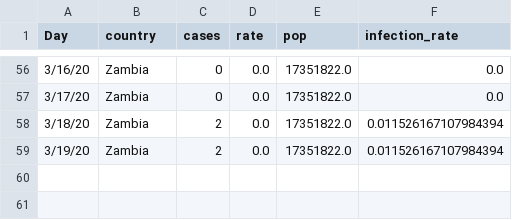
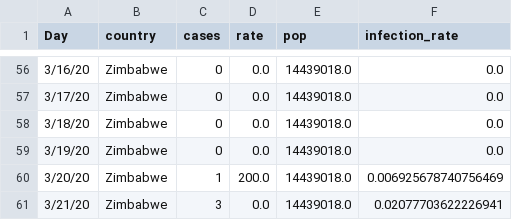
Before and after one commit to cbeluzo/cbeluzo.github.io, a CSV file: data/covid_19_time_series_population_infection_rate.csv, drawn as a sheet; only a part is shown, gaps mark what is left out; the diff covers the shown part only.

```diff
--- a/data/covid_19_time_series_population_infection_rate.csv
+++ b/data/covid_19_time_series_population_infection_rate.csv
@@ -56,4 +56,6 @@ Day,country,cases,rate,pop,infection_rate
-3/16/20,Zambia,0,0.0,17351822.0,0.0
-3/17/20,Zambia,0,0.0,17351822.0,0.0
-3/18/20,Zambia,2,0.0,17351822.0,0.011526167107984394
-3/19/20,Zambia,2,0.0,17351822.0,0.011526167107984394
+3/16/20,Zimbabwe,0,0.0,14439018.0,0.0
+3/17/20,Zimbabwe,0,0.0,14439018.0,0.0
+3/18/20,Zimbabwe,0,0.0,14439018.0,0.0
+3/19/20,Zimbabwe,0,0.0,14439018.0,0.0
+3/20/20,Zimbabwe,1,200.0,14439018.0,0.006925678740756469
+3/21/20,Zimbabwe,3,0.0,14439018.0,0.02077703622226941
```
Also changed, not shown: 108 edited cells elsewhere in this file, data/covid_19_time_series_comfirmed_cases.csv, data/covid_19_time_series_total_deaths.csv, 12 other files.
